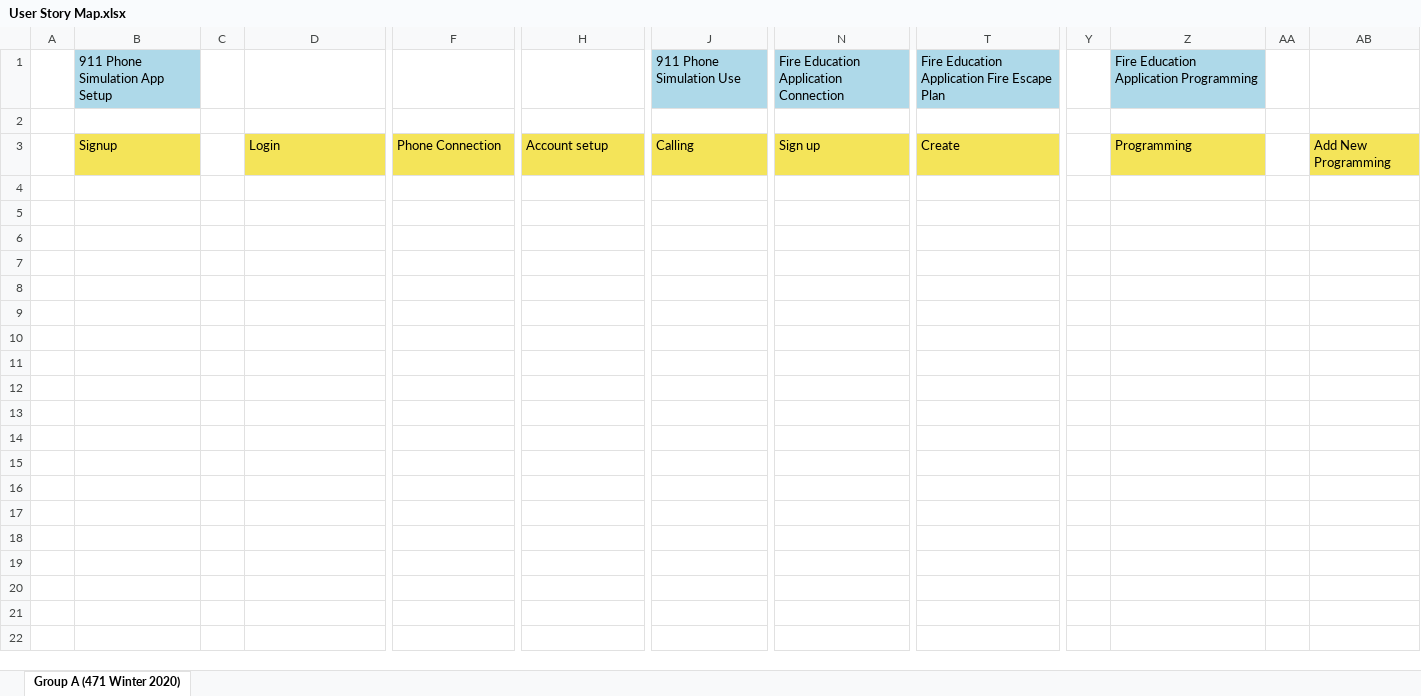
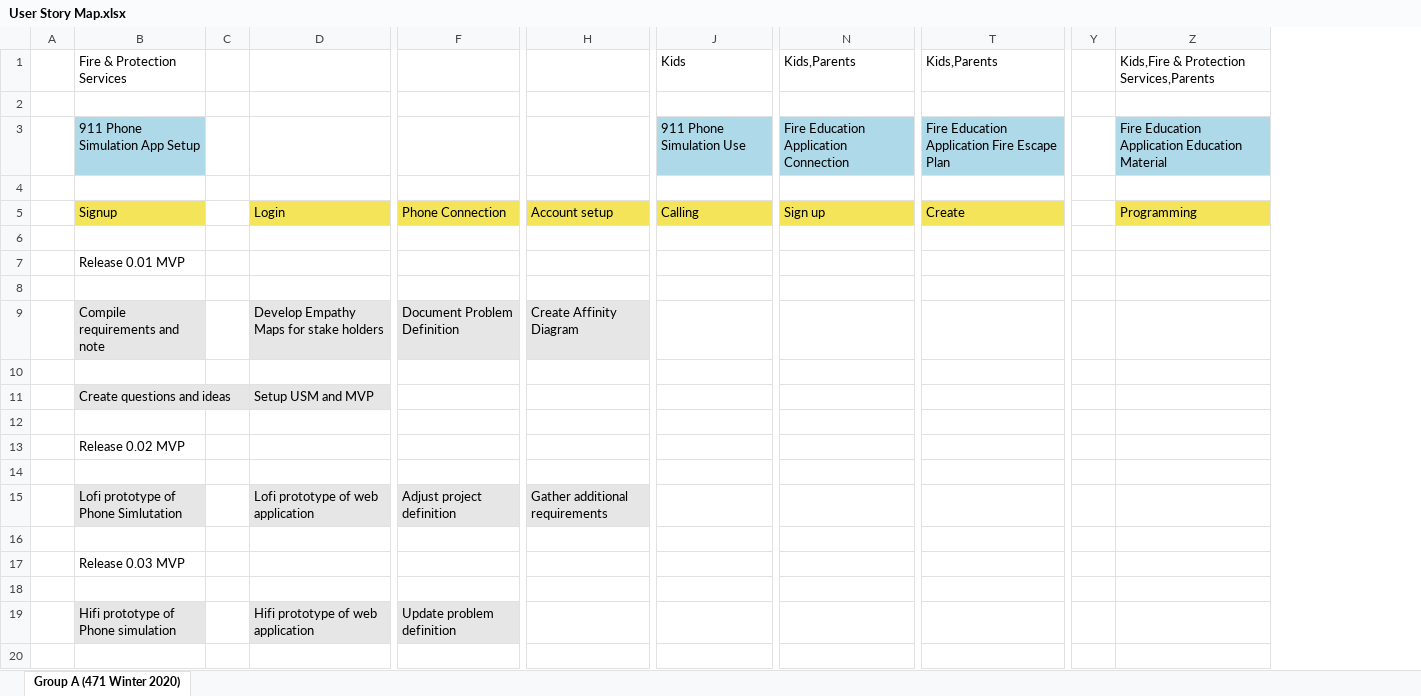
Before and after one commit to AveryCameronUofR/ENSE471-FireSafety, an Excel workbook: Deliverable 1/User Story Maps/User Story Map.xlsx, sheet Group A (471 Winter 2020), drawn as a sheet; only a part is shown, gaps mark what is left out; values as stored, in another font and other column widths than the file's, no borders; removed rows and columns are numbered as before the commit, all else as after; rows hold the shown columns only; the diff covers the shown part only; the diff names each change by its address in the sheet, - before the commit and + after, or states it on an @@ line.

Commit message:
Added MVP Releases to USM export

```diff
--- a/Deliverable 1/User Story Maps/User Story Map.xlsx (sheet Group A (471 Winter 2020))
+++ b/Deliverable 1/User Story Maps/User Story Map.xlsx (sheet Group A (471 Winter 2020))
-column B, rows 1-3: 911 Phone Simulation App Setup |  | Signup
+column B, rows 3-5: 911 Phone Simulation App Setup |  | Signup
-column AA, empty
-column AB, row 3: Add New Programming
+row 1:  | Fire & Protection Services |  |  |  |  | Kids | Kids,Parents | Kids,Parents |  | Kids,Fire & Protection Services,Parents
+row 2: (empty)
-Z3: Fire Education Application Programming
+Z3: Fire Education Application Education Material
+row 6: (empty)
+row 7:  | Release 0.01 MVP
+row 8: (empty)
+row 9:  | Compile requirements and note |  | Develop Empathy Maps for stake holders | Document Problem Definition | Create Affinity Diagram
+row 10: (empty)
+row 11:  | Create questions and ideas |  | Setup USM and MVP
+row 12: (empty)
+row 13:  | Release 0.02 MVP
+row 14: (empty)
+row 15:  | Lofi prototype of Phone Simlutation |  | Lofi prototype of web application | Adjust project definition | Gather additional requirements
+row 16: (empty)
+row 17:  | Release 0.03 MVP
+row 18: (empty)
+row 19:  | Hifi prototype of Phone simulation |  | Hifi prototype of web application | Update problem definition
+row 20: (empty)
```
Also changed, not shown: 21 added rows elsewhere in this sheet, Deliverable 1/User Story Maps/User Story Map Backlog.xlsx.
